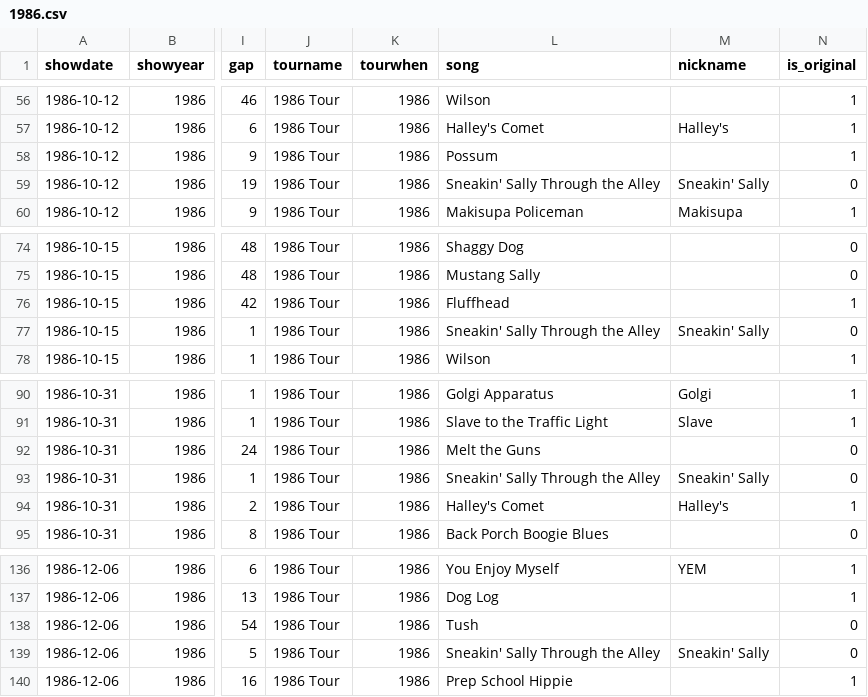
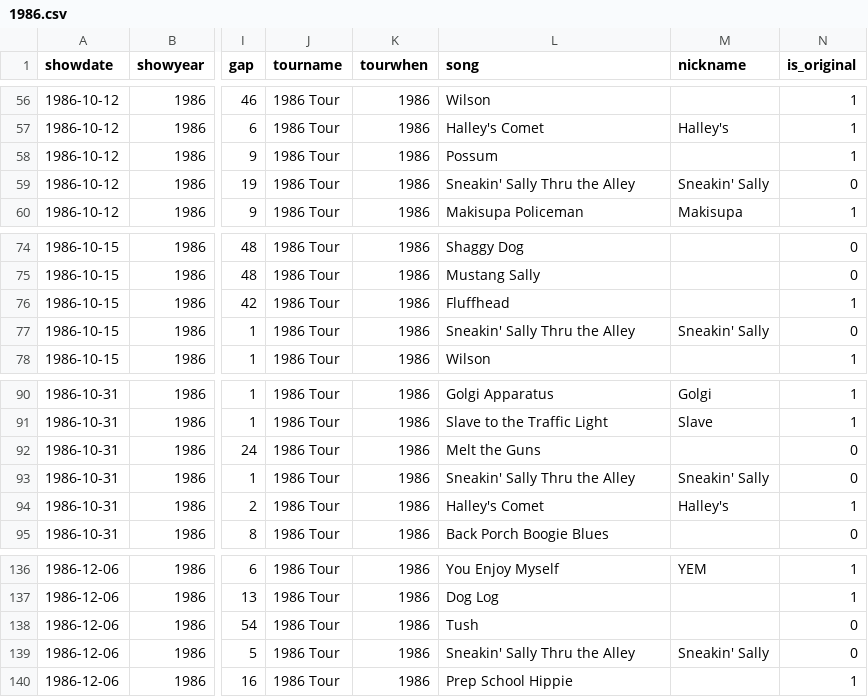
Before and after one commit to jwenerd/phish_setlists, a CSV file: data/csv/1986.csv, drawn as a sheet; only a part is shown, gaps mark what is left out; the diff names each change by its address in the sheet, - before the commit and + after, or states it on an @@ line.

```diff
--- a/data/csv/1986.csv
+++ b/data/csv/1986.csv
-L59 (song): Sneakin' Sally Through the Alley
+L59 (song): Sneakin' Sally Thru the Alley
-L77 (song): Sneakin' Sally Through the Alley
+L77 (song): Sneakin' Sally Thru the Alley
-L93 (song): Sneakin' Sally Through the Alley
+L93 (song): Sneakin' Sally Thru the Alley
-L139 (song): Sneakin' Sally Through the Alley
+L139 (song): Sneakin' Sally Thru the Alley
```
Also changed, not shown: data/csv/1987.csv, data/csv/1988.csv, 30 other files.
